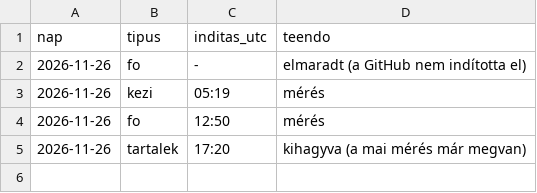
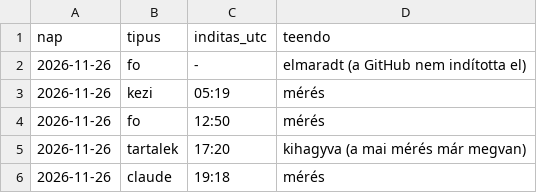
Before and after one commit to nemelvagyunk/kismaros-foglaltsag, a CSV file: adatok/inditasok.csv, drawn as a sheet.

```diff
--- a/adatok/inditasok.csv
+++ b/adatok/inditasok.csv
@@ -5 +5,2 @@ nap;tipus;inditas_utc;teendo
 2026-11-26;tartalek;17:20;kihagyva (a mai mérés már megvan)
+2026-11-26;claude;19:18;mérés
```
Also changed, not shown: 2 other files.
